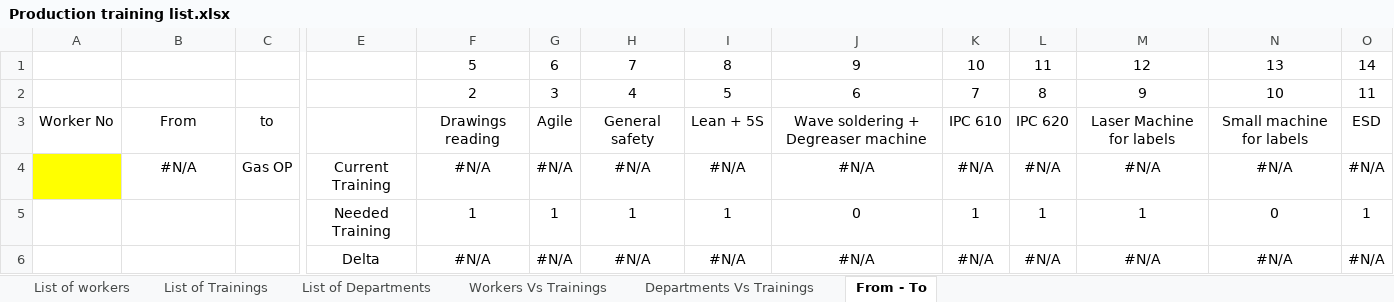
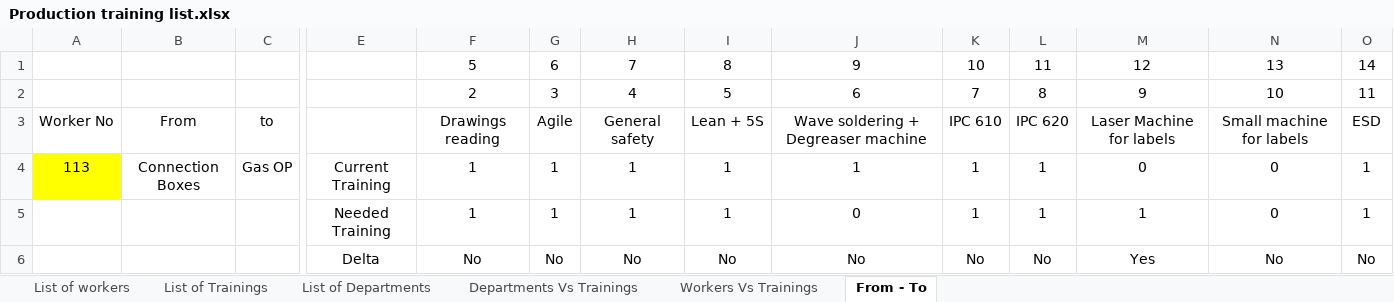
Before and after one commit to vitaly-furman/trainings-backend-heroku, an Excel workbook: app/src/scripts/Production training list.xlsx, sheet From - To, drawn as a sheet; only a part is shown, gaps mark what is left out; values as stored, in another font and other column widths than the file's, no borders; conditional formats not drawn; removed rows and columns are numbered as before the commit, all else as after; rows hold the shown columns only; the diff names each change by its address in the sheet, - before the commit and + after, or states it on an @@ line.

```diff
--- a/app/src/scripts/Production training list.xlsx (sheet From - To)
+++ b/app/src/scripts/Production training list.xlsx (sheet From - To)
@@ sheet tab order changed: List of workers | List of Trainings | List of Departments | Departments Vs Trainings | Workers Vs Trainings | From - To @@
-row 4:  | #N/A | Gas OP | Current Training | #N/A | #N/A | #N/A | #N/A | #N/A | #N/A | #N/A | #N/A | #N/A | #N/A
+row 4: 113 | Connection Boxes | Gas OP | Current Training | 1 | 1 | 1 | 1 | 1 | 1 | 1 | 0 | 0 | 1
-row 6:  |  |  | Delta | #N/A | #N/A | #N/A | #N/A | #N/A | #N/A | #N/A | #N/A | #N/A | #N/A
+row 6:  |  |  | Delta | No | No | No | No | No | No | No | Yes | No | No
```
Also changed, not shown: sheet List of workers, sheet Departments Vs Trainings, sheet List of Trainings, sheet Workers Vs Trainings, 36 other files.
